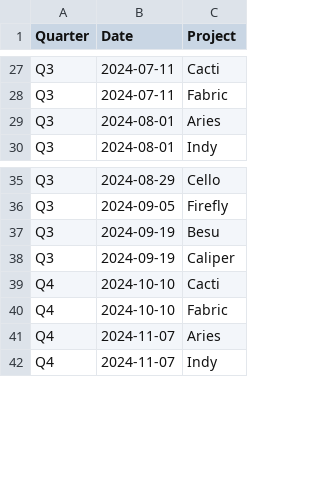
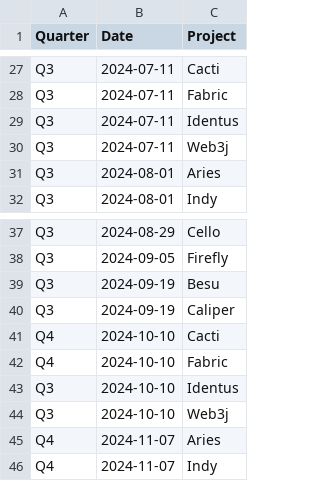
Before and after one commit to hyperledger/toc, a CSV file: project-reports/2024/2024.csv, drawn as a sheet; only a part is shown, gaps mark what is left out.

Commit message:
Add new projects
Signed-off-by: Ry Jones <ry@linux.com>

```diff
--- a/project-reports/2024/2024.csv
+++ b/project-reports/2024/2024.csv
@@ -28,2 +28,4 @@ Q3,2024-07-11,Cacti
 Q3,2024-07-11,Fabric
+Q3,2024-07-11,Identus
+Q3,2024-07-11,Web3j
 Q3,2024-08-01,Aries
@@ -40,2 +42,4 @@ Q4,2024-10-10,Cacti
 Q4,2024-10-10,Fabric
+Q3,2024-10-10,Identus
+Q3,2024-10-10,Web3j
 Q4,2024-11-07,Aries
```
Also changed, not shown: 1 other file.
